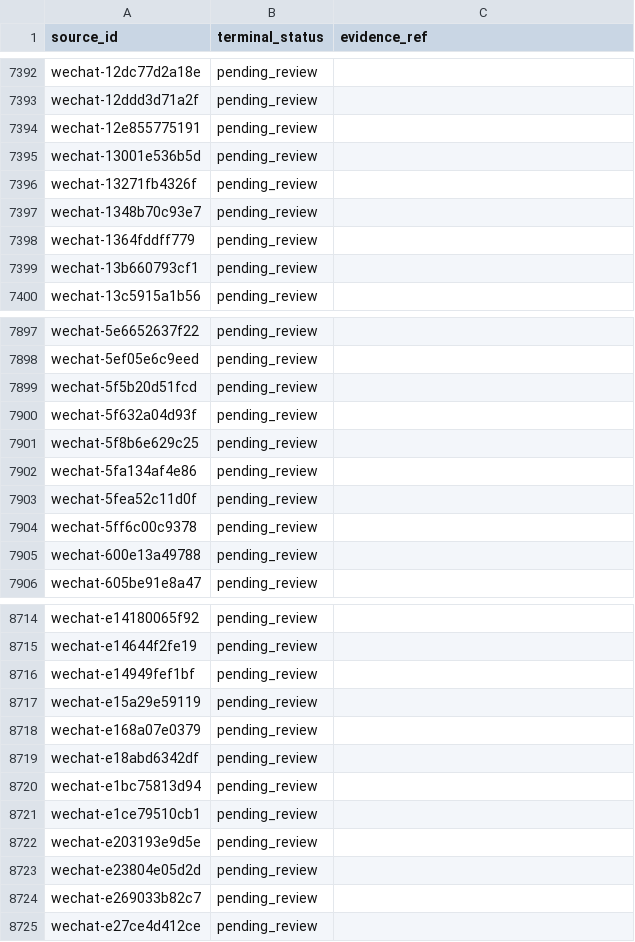
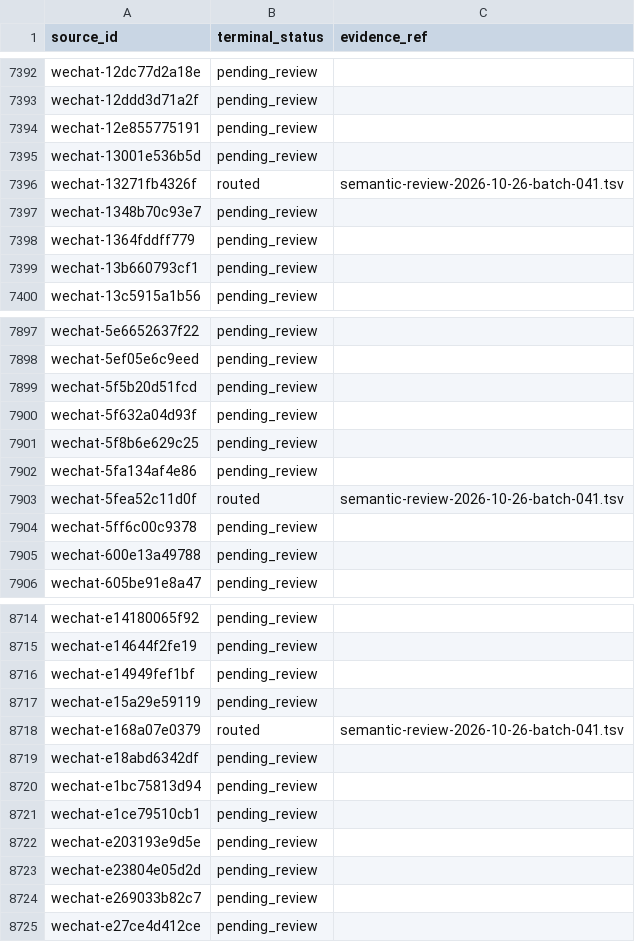
Before and after one commit to davyzhong/FLOW, a TSV file: docs/knowledge-base/10_sources/coverage-2026-10-26.tsv, drawn as a sheet; only a part is shown, gaps mark what is left out.

```diff
--- a/docs/knowledge-base/10_sources/coverage-2026-10-26.tsv
+++ b/docs/knowledge-base/10_sources/coverage-2026-10-26.tsv
@@ -7395,3 +7395,3 @@ wechat-12e855775191	pending_review
 wechat-13001e536b5d	pending_review	
-wechat-13271fb4326f	pending_review	
+wechat-13271fb4326f	routed	semantic-review-2026-10-26-batch-041.tsv
 wechat-1348b70c93e7	pending_review	
@@ -7902,3 +7902,3 @@ wechat-5f8b6e629c25	pending_review
 wechat-5fa134af4e86	pending_review	
-wechat-5fea52c11d0f	pending_review	
+wechat-5fea52c11d0f	routed	semantic-review-2026-10-26-batch-041.tsv
 wechat-5ff6c00c9378	pending_review	
@@ -8717,3 +8717,3 @@ wechat-e14949fef1bf	pending_review
 wechat-e15a29e59119	pending_review	
-wechat-e168a07e0379	pending_review	
+wechat-e168a07e0379	routed	semantic-review-2026-10-26-batch-041.tsv
 wechat-e18abd6342df	pending_review	
```
Also changed, not shown: docs/knowledge-base/00_governance/change-manifests/obsidianwiki-20261026T005516+0800-d601b4d5-l2.tsv, docs/knowledge-base/99_manifest/inventory.tsv, 9 other files.
